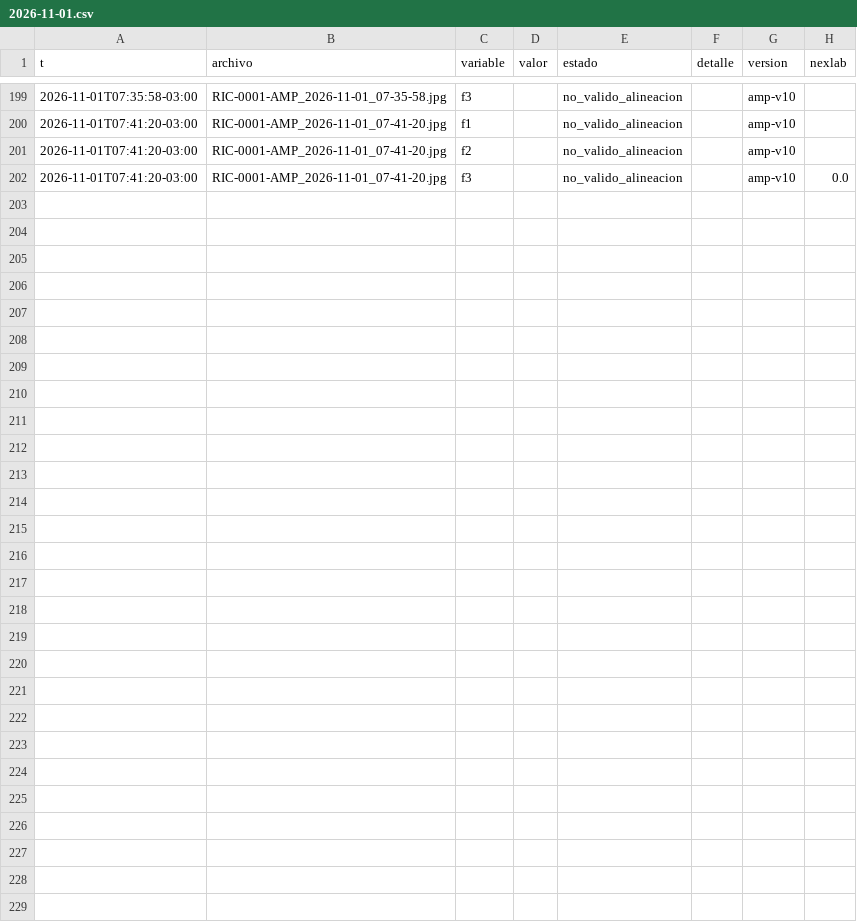
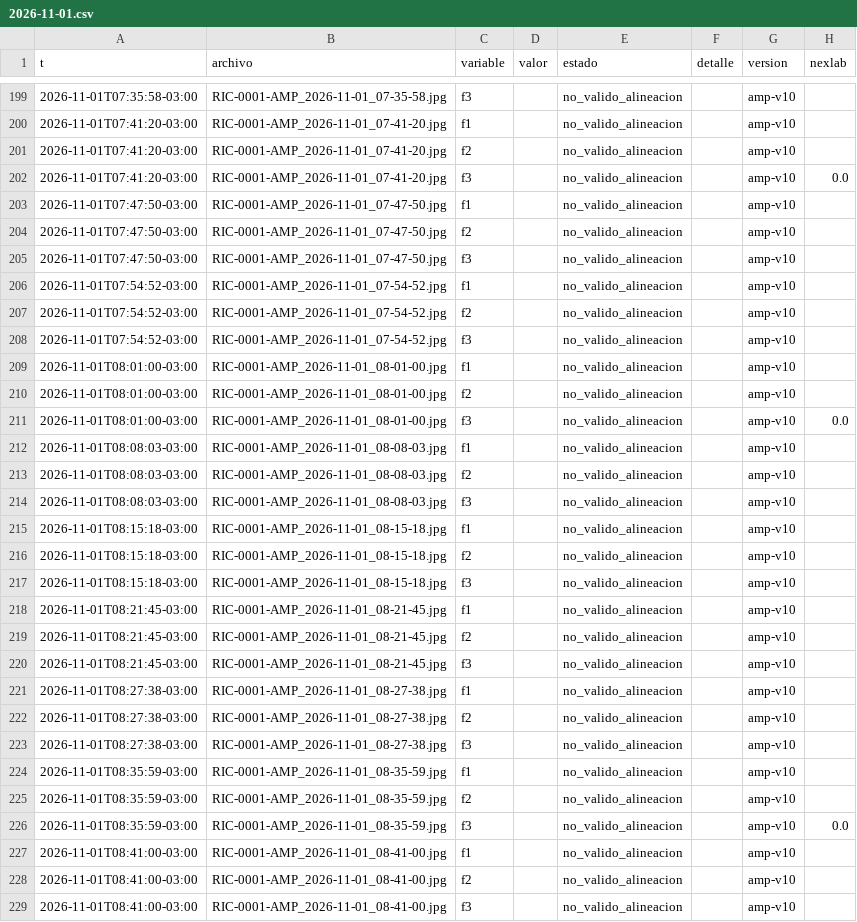
Before and after one commit to Andyyff/tesis-saman, a CSV file: datos/lecturas/amp/2026-11-01.csv, drawn as a sheet; only a part is shown, gaps mark what is left out; the diff names each change by its address in the sheet, - before the commit and + after, or states it on an @@ line.

```diff
--- a/datos/lecturas/amp/2026-11-01.csv
+++ b/datos/lecturas/amp/2026-11-01.csv
+row 203: 2026-11-01T07:47:50-03:00 | RIC-0001-AMP_2026-11-01_07-47-50.jpg | f1 |  | no_valido_alineacion |  | amp-v10
+row 204: 2026-11-01T07:47:50-03:00 | RIC-0001-AMP_2026-11-01_07-47-50.jpg | f2 |  | no_valido_alineacion |  | amp-v10
+row 205: 2026-11-01T07:47:50-03:00 | RIC-0001-AMP_2026-11-01_07-47-50.jpg | f3 |  | no_valido_alineacion |  | amp-v10
+row 206: 2026-11-01T07:54:52-03:00 | RIC-0001-AMP_2026-11-01_07-54-52.jpg | f1 |  | no_valido_alineacion |  | amp-v10
+row 207: 2026-11-01T07:54:52-03:00 | RIC-0001-AMP_2026-11-01_07-54-52.jpg | f2 |  | no_valido_alineacion |  | amp-v10
+row 208: 2026-11-01T07:54:52-03:00 | RIC-0001-AMP_2026-11-01_07-54-52.jpg | f3 |  | no_valido_alineacion |  | amp-v10
+row 209: 2026-11-01T08:01:00-03:00 | RIC-0001-AMP_2026-11-01_08-01-00.jpg | f1 |  | no_valido_alineacion |  | amp-v10
+row 210: 2026-11-01T08:01:00-03:00 | RIC-0001-AMP_2026-11-01_08-01-00.jpg | f2 |  | no_valido_alineacion |  | amp-v10
+row 211: 2026-11-01T08:01:00-03:00 | RIC-0001-AMP_2026-11-01_08-01-00.jpg | f3 |  | no_valido_alineacion |  | amp-v10 | 0.0
+row 212: 2026-11-01T08:08:03-03:00 | RIC-0001-AMP_2026-11-01_08-08-03.jpg | f1 |  | no_valido_alineacion |  | amp-v10
+row 213: 2026-11-01T08:08:03-03:00 | RIC-0001-AMP_2026-11-01_08-08-03.jpg | f2 |  | no_valido_alineacion |  | amp-v10
+row 214: 2026-11-01T08:08:03-03:00 | RIC-0001-AMP_2026-11-01_08-08-03.jpg | f3 |  | no_valido_alineacion |  | amp-v10
+row 215: 2026-11-01T08:15:18-03:00 | RIC-0001-AMP_2026-11-01_08-15-18.jpg | f1 |  | no_valido_alineacion |  | amp-v10
+row 216: 2026-11-01T08:15:18-03:00 | RIC-0001-AMP_2026-11-01_08-15-18.jpg | f2 |  | no_valido_alineacion |  | amp-v10
+row 217: 2026-11-01T08:15:18-03:00 | RIC-0001-AMP_2026-11-01_08-15-18.jpg | f3 |  | no_valido_alineacion |  | amp-v10
+row 218: 2026-11-01T08:21:45-03:00 | RIC-0001-AMP_2026-11-01_08-21-45.jpg | f1 |  | no_valido_alineacion |  | amp-v10
+row 219: 2026-11-01T08:21:45-03:00 | RIC-0001-AMP_2026-11-01_08-21-45.jpg | f2 |  | no_valido_alineacion |  | amp-v10
+row 220: 2026-11-01T08:21:45-03:00 | RIC-0001-AMP_2026-11-01_08-21-45.jpg | f3 |  | no_valido_alineacion |  | amp-v10
+row 221: 2026-11-01T08:27:38-03:00 | RIC-0001-AMP_2026-11-01_08-27-38.jpg | f1 |  | no_valido_alineacion |  | amp-v10
+row 222: 2026-11-01T08:27:38-03:00 | RIC-0001-AMP_2026-11-01_08-27-38.jpg | f2 |  | no_valido_alineacion |  | amp-v10
+row 223: 2026-11-01T08:27:38-03:00 | RIC-0001-AMP_2026-11-01_08-27-38.jpg | f3 |  | no_valido_alineacion |  | amp-v10
+row 224: 2026-11-01T08:35:59-03:00 | RIC-0001-AMP_2026-11-01_08-35-59.jpg | f1 |  | no_valido_alineacion |  | amp-v10
+row 225: 2026-11-01T08:35:59-03:00 | RIC-0001-AMP_2026-11-01_08-35-59.jpg | f2 |  | no_valido_alineacion |  | amp-v10
+row 226: 2026-11-01T08:35:59-03:00 | RIC-0001-AMP_2026-11-01_08-35-59.jpg | f3 |  | no_valido_alineacion |  | amp-v10 | 0.0
+row 227: 2026-11-01T08:41:00-03:00 | RIC-0001-AMP_2026-11-01_08-41-00.jpg | f1 |  | no_valido_alineacion |  | amp-v10
+row 228: 2026-11-01T08:41:00-03:00 | RIC-0001-AMP_2026-11-01_08-41-00.jpg | f2 |  | no_valido_alineacion |  | amp-v10
+row 229: 2026-11-01T08:41:00-03:00 | RIC-0001-AMP_2026-11-01_08-41-00.jpg | f3 |  | no_valido_alineacion |  | amp-v10
```
Also changed, not shown: datos/lecturas/clima/2026-11-01.csv, datos/lecturas/left/2026-11-01.csv, 8 other files.
